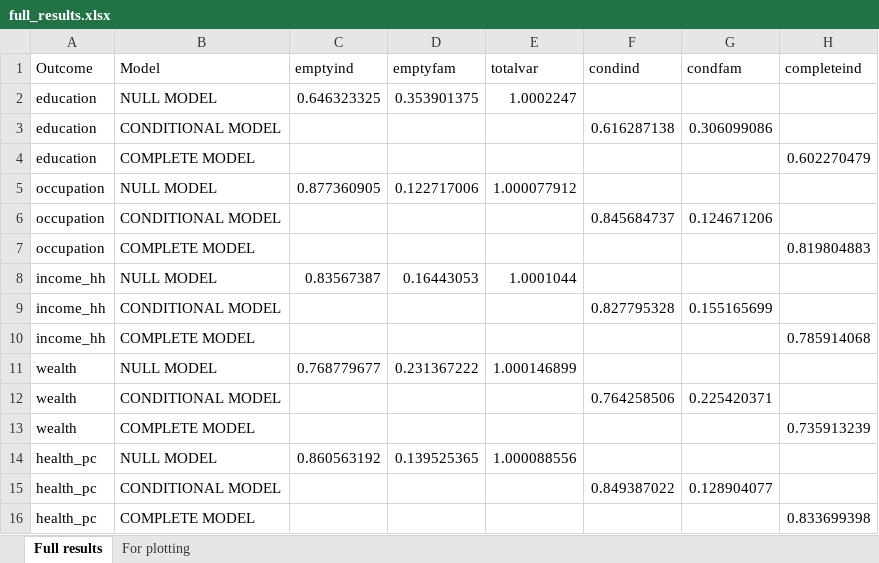
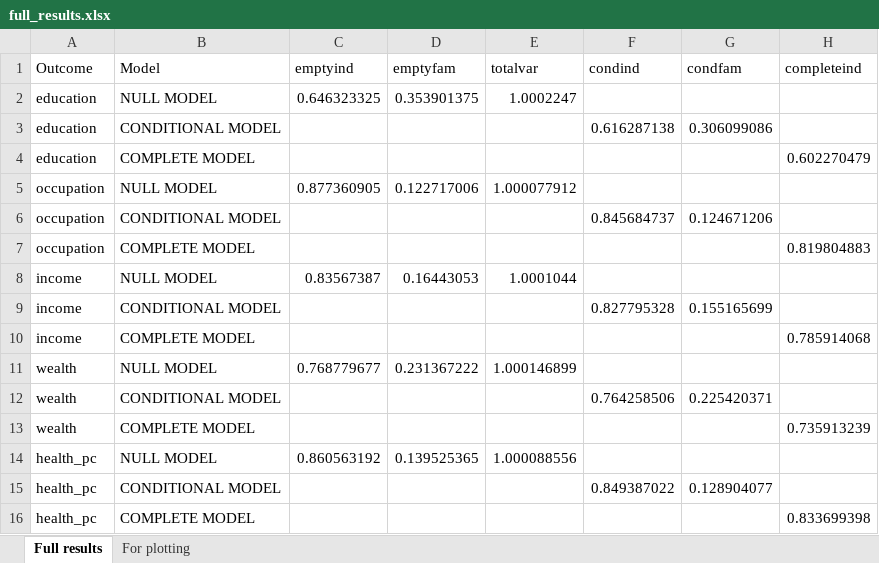
Before and after one commit to aliciagarciasierra/EQUALOPP_WLS, an Excel workbook: results/full_results.xlsx, sheet Full results, drawn as a sheet; only a part is shown; values as stored, in another font and other column widths than the file's, no borders; the diff names each change by its address in the sheet, - before the commit and + after, or states it on an @@ line.

Commit message:
updated paths for results

```diff
--- a/results/full_results.xlsx (sheet Full results)
+++ b/results/full_results.xlsx (sheet Full results)
-A8:A10 (Outcome): income_hh
+A8:A10 (Outcome): income
```
Also changed, not shown: sheet For plotting, results/full_results_centile_rank_IQ.xlsx, 8 other files.
